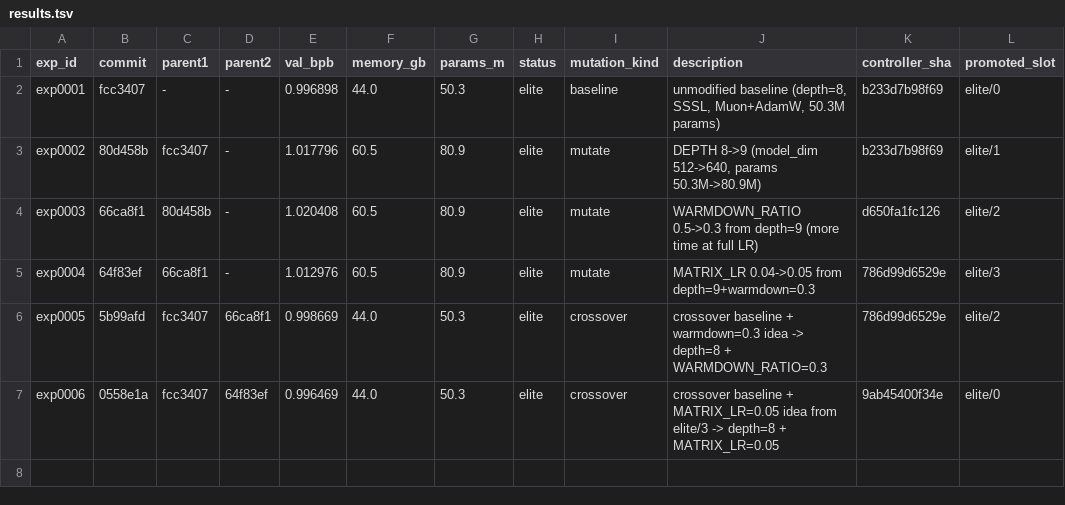
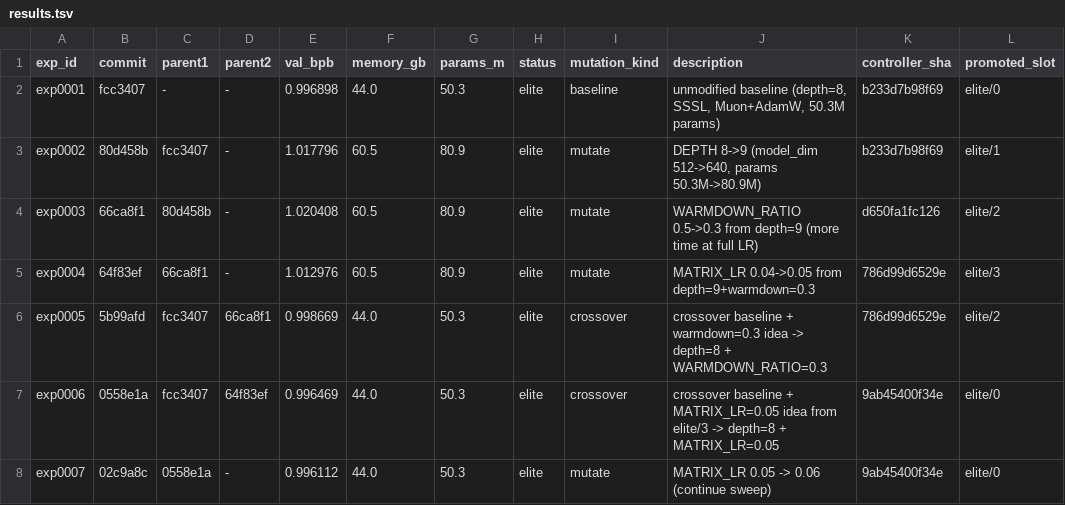
Before and after one commit to yidu0924/genetic-autoresearch, a TSV file: results.tsv, drawn as a sheet; the diff names each change by its address in the sheet, - before the commit and + after, or states it on an @@ line.

Commit message:
exp exp0007: artifacts (NEW BEST: MATRIX_LR=0.06, val=0.996112)

```diff
--- a/results.tsv
+++ b/results.tsv
+row 8: exp0007 | 02c9a8c | 0558e1a | - | 0.996112 | 44.0 | 50.3 | elite | mutate | MATRIX_LR 0.05 -> 0.06 (continue sweep) | 9ab45400f34e | elite/0
```
Also changed, not shown: controller_events.tsv, frontier.tsv, 4 other files.
